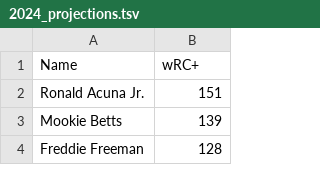
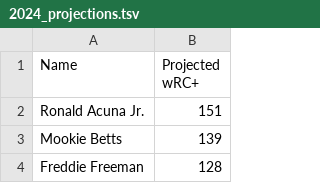
Before and after one commit to zachglindro/naive_mlb_projections, a TSV file: 2024_projections.tsv, drawn as a sheet; only a part is shown.

Commit message:
Update projections and regression model

```diff
--- a/2024_projections.tsv
+++ b/2024_projections.tsv
@@ -1,2 +1,2 @@
-Name|wRC+
+Name|Projected wRC+
 Ronald Acuna Jr.|151
```
Also changed, not shown: 1 other file.
